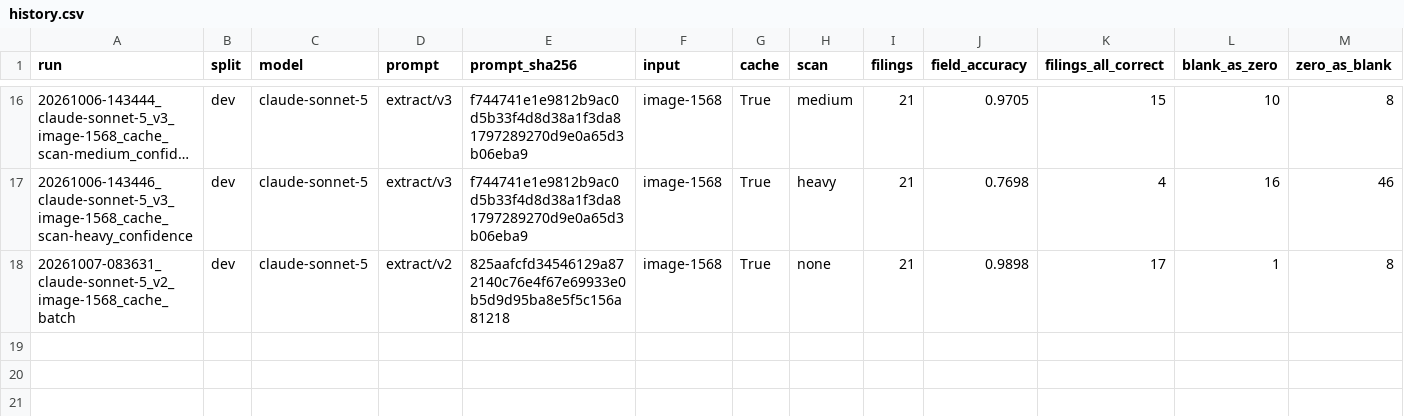
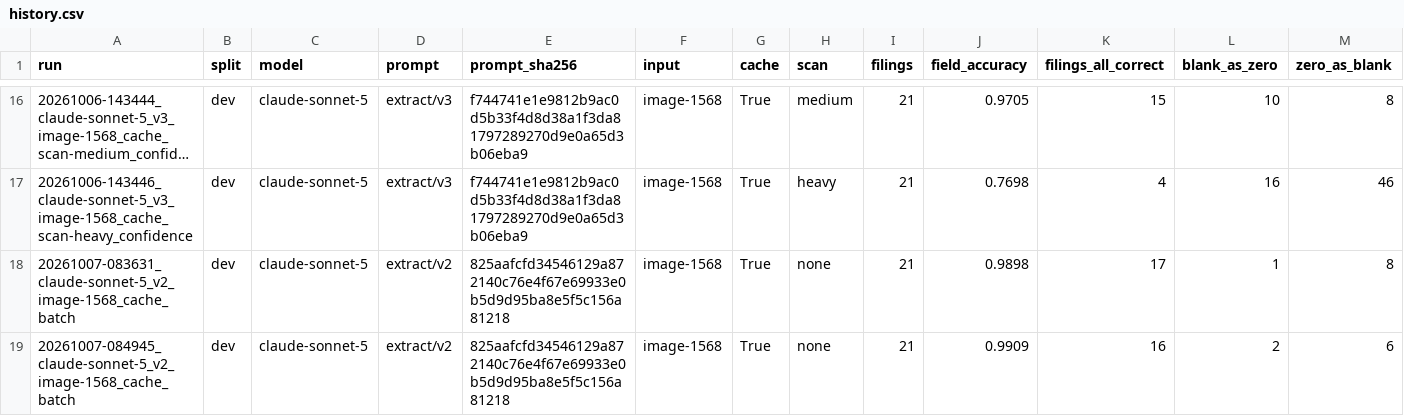
Before and after one commit to EVanderSchel/ai-engineering, a CSV file: irs-990-extraction/results/history.csv, drawn as a sheet; only a part is shown, gaps mark what is left out; long unchanged cells end in …; rows hold the shown columns only; the diff names each change by its address in the sheet, - before the commit and + after, or states it on an @@ line.

Commit message:
Step 7.2: sturdier batches (resends, retry round, size-limited batches, resumable state); cache warming tried and didn't help

```diff
--- a/irs-990-extraction/results/history.csv
+++ b/irs-990-extraction/results/history.csv
+row 19: 20261007-084945_claude-sonnet-5_v2_image-1568_cache_batch | dev | claude-sonnet-5 | extract/v2 | 825aafcfd34546129a872140c76e4f67e69933e0b5d9d95ba8e5f5c156a81218 | image-1568 | True | none | 21 | 0.9909 | 16 | 2 | 6
```
Also changed, not shown: 27 other files.
